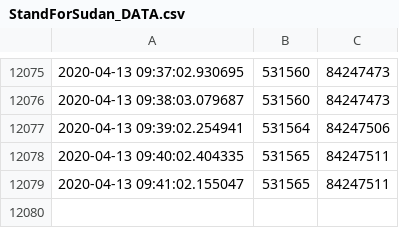
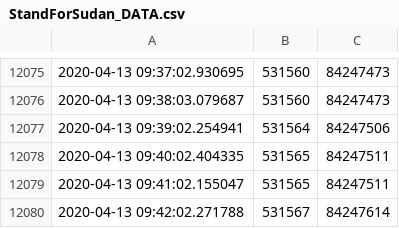
Before and after one commit to jaweesh/SFS, a CSV file: DataFiles/StandForSudan_DATA.csv, drawn as a sheet; only a part is shown, gaps mark what is left out; the diff names each change by its address in the sheet, - before the commit and + after, or states it on an @@ line.

Commit message:
updated data files

```diff
--- a/DataFiles/StandForSudan_DATA.csv
+++ b/DataFiles/StandForSudan_DATA.csv
+row 12080: 2020-04-13 09:42:02.271788 | 531567 | 84247614
```
Also changed, not shown: 2 other files.
